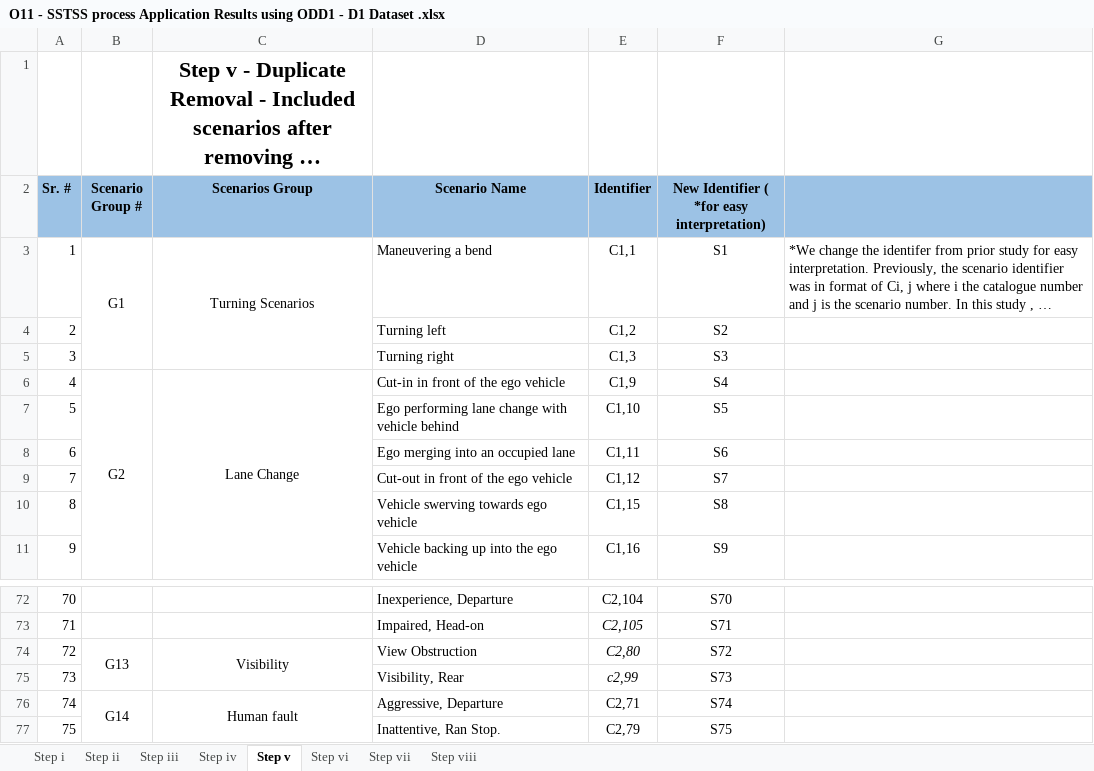
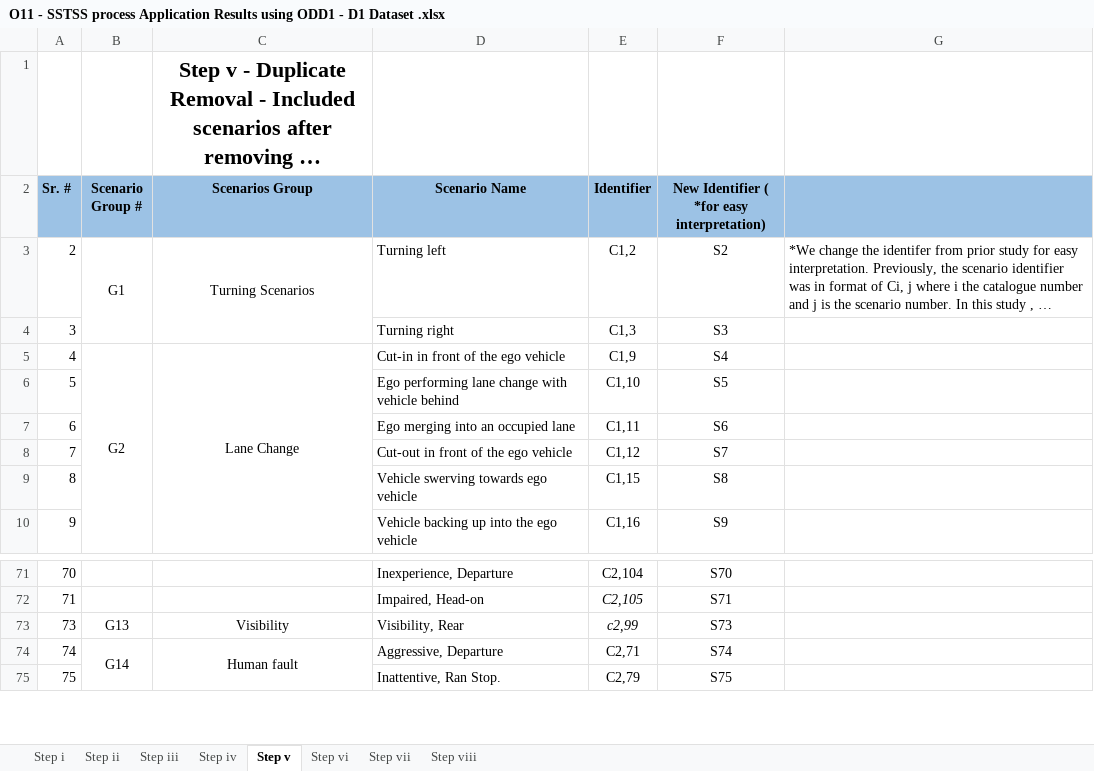
Before and after one commit to Fauzia-khan/Analysing-the-Sensitivity-of-the-SSTSS-Process, an Excel workbook: O11 - SSTSS process Application Results using ODD1 - D1 Dataset .xlsx, sheet Step v, drawn as a sheet; only a part is shown, gaps mark what is left out; long unchanged cells end in …; values as stored, in another font and other column widths than the file's, no borders; removed rows and columns are numbered as before the commit, all else as after; the diff names each change by its address in the sheet, - before the commit and + after, or states it on an @@ line.

```diff
--- a/O11 - SSTSS process Application Results using ODD1 - D1 Dataset .xlsx (sheet Step v)
+++ b/O11 - SSTSS process Application Results using ODD1 - D1 Dataset .xlsx (sheet Step v)
@@ column A (Sr. #) renumbered between rows 3 and 73 @@
-D3 (Scenario Name): Maneuvering a bend
+D3 (Scenario Name): Turning left
-E3 (Identifier): C1,1
+E3 (Identifier): C1,2
-F3: S1
+F3: S2
-row 4: 2 |  |  | Turning left | C1,2 | S2
-B74:B75 merged
-C74:C75 merged
-D73 (Scenario Name): View Obstruction
+D73 (Scenario Name): Visibility, Rear
-E73 (Identifier): C2,80
+E73 (Identifier): c2,99
-F73: S72
+F73: S73
-row 75: 73 |  |  | Visibility, Rear | c2,99 | S73
```
Also changed, not shown: sheet Step iii, sheet Step i, sheet Step iv, sheet Step ii, sheet Step viii, hidden cells, charts or pictures.
